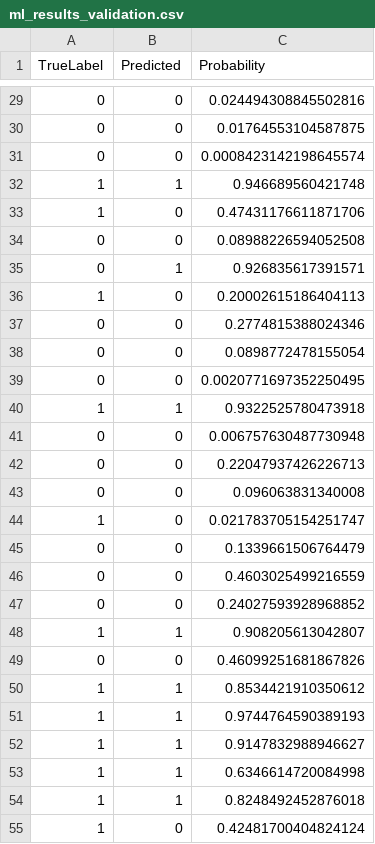
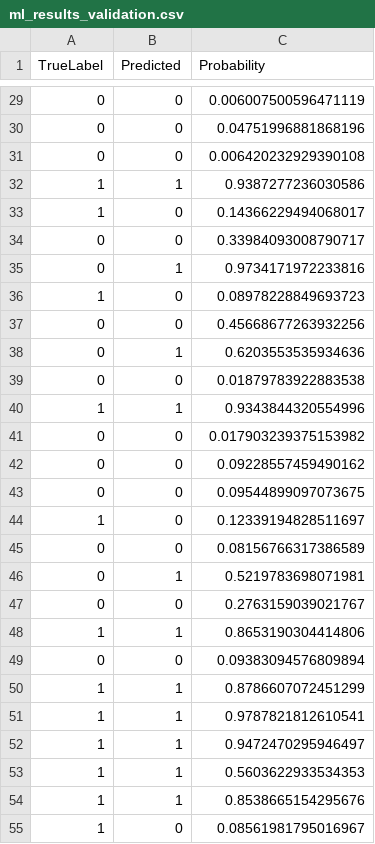
Before and after one commit to soydanteprz/tc3002b-ai, a CSV file: csv/ml_results_validation.csv, drawn as a sheet; only a part is shown, gaps mark what is left out; the diff covers the shown part only.

```diff
--- a/csv/ml_results_validation.csv
+++ b/csv/ml_results_validation.csv
@@ -29,27 +29,27 @@ TrueLabel,Predicted,Probability
-0,0,0.024494308845502816
-0,0,0.01764553104587875
-0,0,0.0008423142198645574
-1,1,0.946689560421748
-1,0,0.47431176611871706
-0,0,0.08988226594052508
-0,1,0.926835617391571
-1,0,0.20002615186404113
-0,0,0.2774815388024346
-0,0,0.0898772478155054
-0,0,0.0020771697352250495
-1,1,0.9322525780473918
-0,0,0.006757630487730948
-0,0,0.22047937426226713
-0,0,0.096063831340008
-1,0,0.021783705154251747
-0,0,0.1339661506764479
-0,0,0.4603025499216559
-0,0,0.24027593928968852
-1,1,0.908205613042807
-0,0,0.46099251681867826
-1,1,0.8534421910350612
-1,1,0.9744764590389193
-1,1,0.9147832988946627
-1,1,0.6346614720084998
-1,1,0.8248492452876018
-1,0,0.42481700404824124
+0,0,0.006007500596471119
+0,0,0.04751996881868196
+0,0,0.006420232929390108
+1,1,0.9387277236030586
+1,0,0.14366229494068017
+0,0,0.33984093008790717
+0,1,0.9734171972233816
+1,0,0.08978228849693723
+0,0,0.45668677263932256
+0,1,0.6203553535934636
+0,0,0.01879783922883538
+1,1,0.9343844320554996
+0,0,0.017903239375153982
+0,0,0.09228557459490162
+0,0,0.09544899097073675
+1,0,0.12339194828511697
+0,0,0.08156766317386589
+0,1,0.5219783698071981
+0,0,0.2763159039021767
+1,1,0.8653190304414806
+0,0,0.09383094576809894
+1,1,0.8786607072451299
+1,1,0.9787821812610541
+1,1,0.9472470295946497
+1,1,0.5603622933534353
+1,1,0.8538665154295676
+1,0,0.08561981795016967
```
Also changed, not shown: 114 edited cells elsewhere in this file, csv/ml_results_test.csv, 8 other files.
